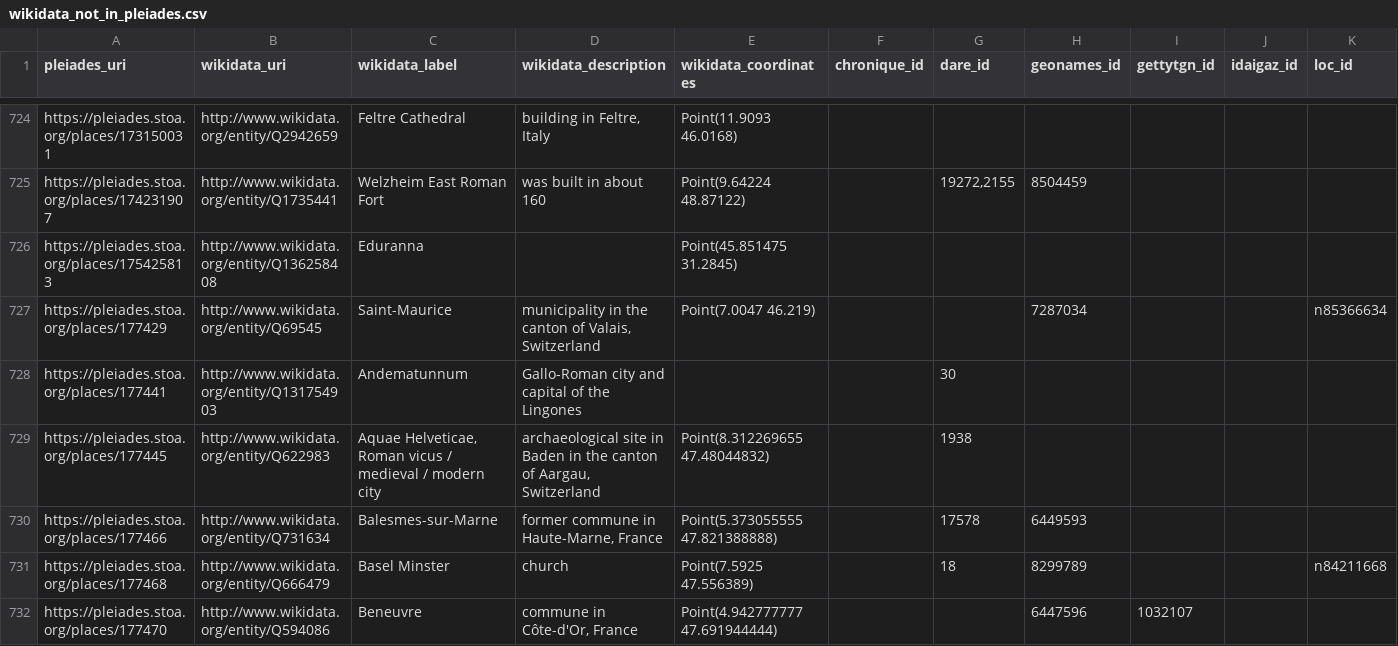
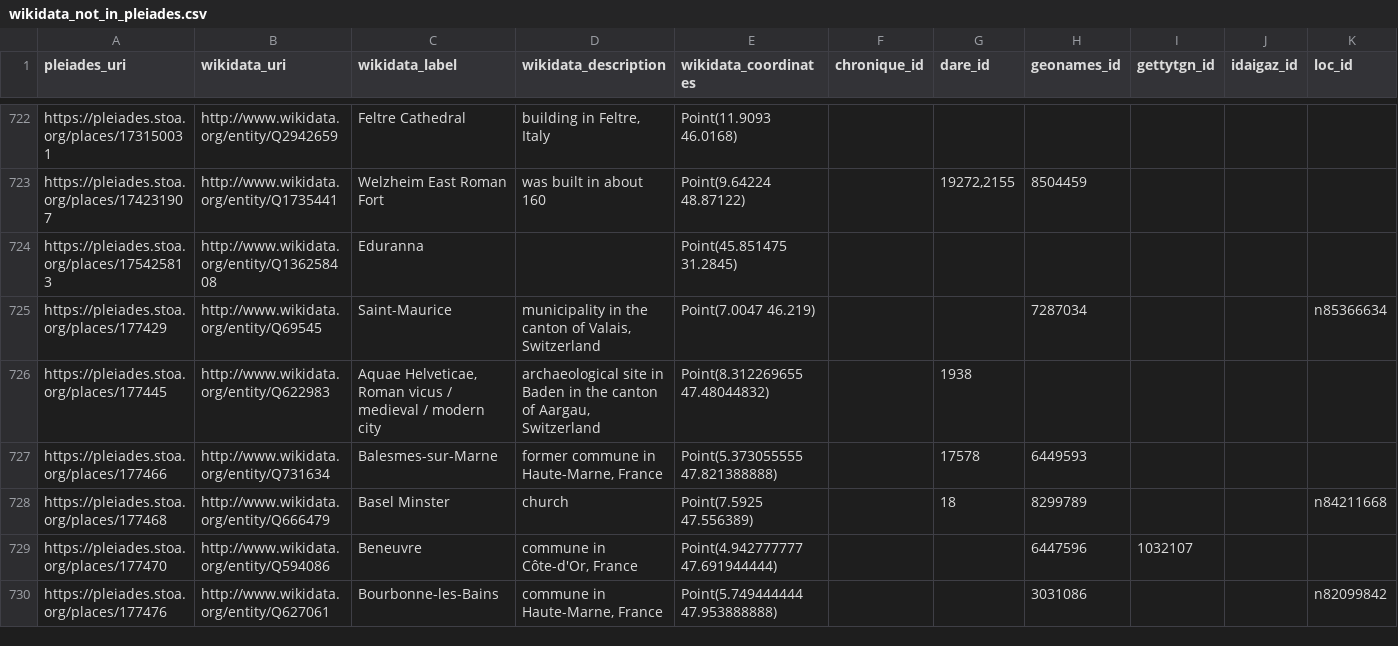
Before and after one commit to isawnyu/pleiades_wikidata, a CSV file: data/wikidata_not_in_pleiades.csv, drawn as a sheet; only a part is shown, gaps mark what is left out; the shorter side is filled out with more unchanged rows; rows hold the shown columns only; the diff covers the shown part only; the diff names each change by its address in the sheet, - before the commit and + after, or states it on an @@ line.

Commit message:
updated pleiades wikidata: 15,195 Wikidata entities include a Pleiades ID property and 10,004 Pleiades entities include a Wikidata ID property. Of these, 9,821 are mutual (bidirectional). There are: 4,014 Pleiades resources to which Wikidata links can be added after they are checked; 183 Wikidata items to which Pleiades IDs can be added after they are checked; 77 Wikidata items that each link to more than one Pleiades ID (violates the Wikidata 'single-value constraint'); and 1,184 Pleiades resources to each of which more than one Wikidata Item link (violates the Wikidata 'distinct-values constraint').

```diff
--- a/data/wikidata_not_in_pleiades.csv
+++ b/data/wikidata_not_in_pleiades.csv
-row 728: https://pleiades.stoa.org/places/177441 | http://www.wikidata.org/entity/Q131754903 | Andematunnum | Gallo-Roman city and capital of the Lingones |  |  | 30
```
Also changed, not shown: 9 removed rows elsewhere in this file, data/pleiades_not_in_wikidata.csv, 1 other file.
